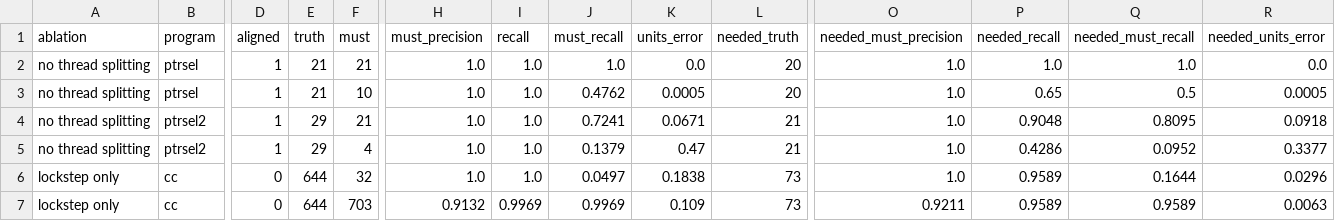
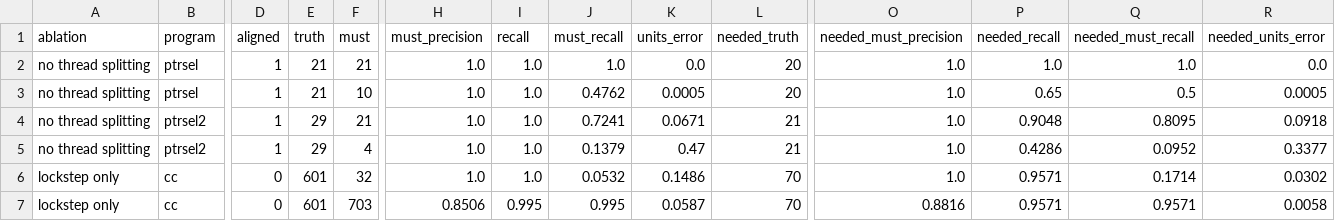
Before and after one commit to socal-ucr/MemPrint, a CSV file: paper_gpu/data/ablation.csv, drawn as a sheet; only a part is shown, gaps mark what is left out; the diff names each change by its address in the sheet, - before the commit and + after, or states it on an @@ line.

```diff
--- a/paper_gpu/data/ablation.csv
+++ b/paper_gpu/data/ablation.csv
-E6:E7 (truth): 644
+E6:E7 (truth): 601
-J6 (must_recall): 0.0497
+J6 (must_recall): 0.0532
-K6 (units_error): 0.1838
+K6 (units_error): 0.1486
-L6:L7 (needed_truth): 73
+L6:L7 (needed_truth): 70
-P6:P7 (needed_recall): 0.9589
+P6:P7 (needed_recall): 0.9571
-Q6 (needed_must_recall): 0.1644
+Q6 (needed_must_recall): 0.1714
-R6 (needed_units_error): 0.0296
+R6 (needed_units_error): 0.0302
-H7 (must_precision): 0.9132
+H7 (must_precision): 0.8506
-I7 (recall): 0.9969
+I7 (recall): 0.995
-J7 (must_recall): 0.9969
+J7 (must_recall): 0.995
-K7 (units_error): 0.109
+K7 (units_error): 0.0587
-O7 (needed_must_precision): 0.9211
+O7 (needed_must_precision): 0.8816
-Q7 (needed_must_recall): 0.9589
+Q7 (needed_must_recall): 0.9571
-R7 (needed_units_error): 0.0063
+R7 (needed_units_error): 0.0058
```
Also changed, not shown: paper_gpu/data/benchmarks.csv, paper_gpu/data/benchmarks_large.csv, 32 other files.
